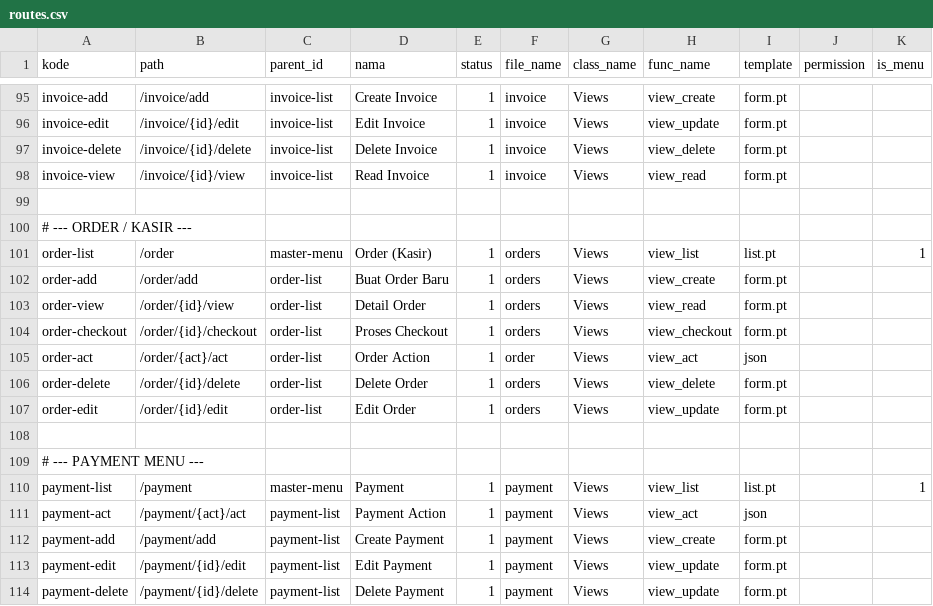
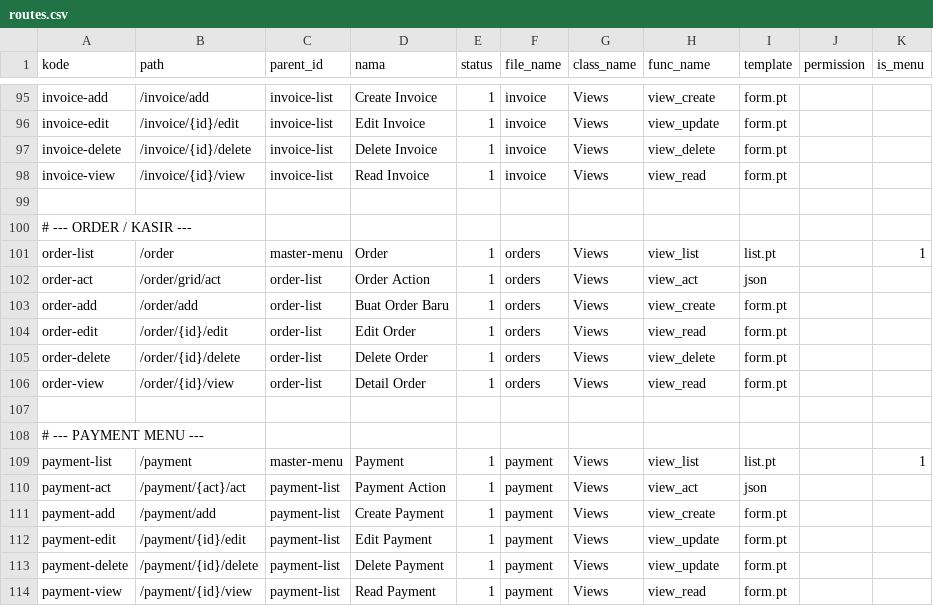
Before and after one commit to cendekia-mu/pos, a CSV file: tsa_pos/scripts/data/routes.csv, drawn as a sheet; only a part is shown, gaps mark what is left out; the shorter side is filled out with more unchanged rows.

Commit message:
routes order

```diff
--- a/tsa_pos/scripts/data/routes.csv
+++ b/tsa_pos/scripts/data/routes.csv
@@ -100,9 +100,8 @@ invoice-view,/invoice/{id}/view,invoice-list,Read Invoice,1,invoice,Views,view_r
 # --- ORDER / KASIR ---
-order-list,/order,master-menu,Order (Kasir),1,orders,Views,view_list,list.pt,,1
+order-list,/order,master-menu,Order,1,orders,Views,view_list,list.pt,,1
+order-act,/order/grid/act,order-list,Order Action,1,orders,Views,view_act,json,,
 order-add,/order/add,order-list,Buat Order Baru,1,orders,Views,view_create,form.pt,,
+order-edit,/order/{id}/edit,order-list,Edit Order,1,orders,Views,view_read,form.pt,,
+order-delete,/order/{id}/delete,order-list,Delete Order,1,orders,Views,view_delete,form.pt,,
 order-view,/order/{id}/view,order-list,Detail Order,1,orders,Views,view_read,form.pt,,
-order-checkout,/order/{id}/checkout,order-list,Proses Checkout,1,orders,Views,view_checkout,form.pt,,
-order-act,/order/{act}/act,order-list,Order Action,1,order,Views,view_act,json,,
-order-delete,/order/{id}/delete,order-list,Delete Order,1,orders,Views,view_delete,form.pt,,
-order-edit,/order/{id}/edit,order-list,Edit Order,1,orders,Views,view_update,form.pt,,
 
```
Also changed, not shown: 1 other file.
